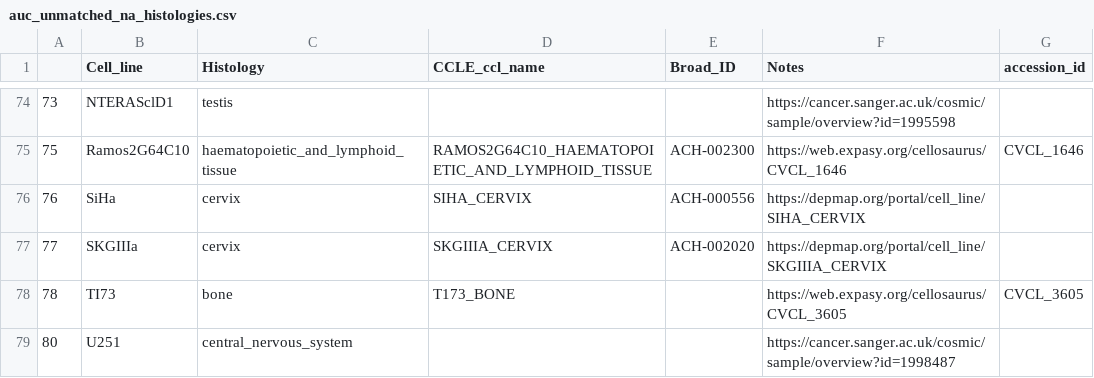
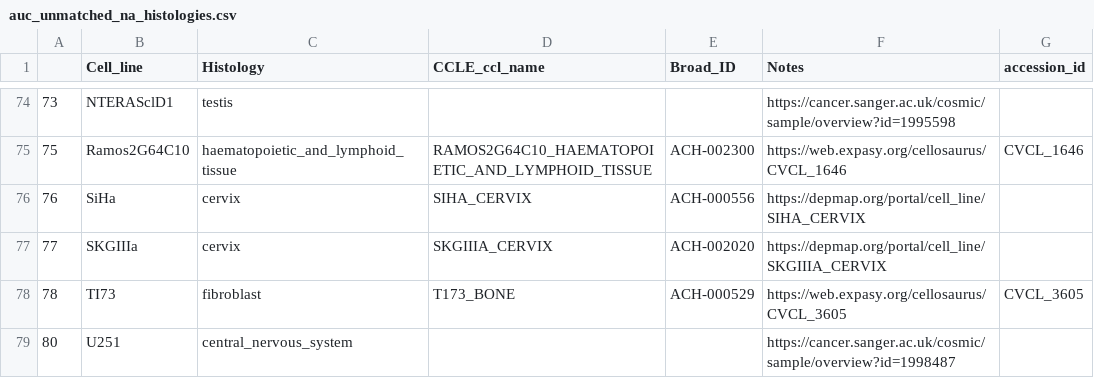
Before and after one commit to sclaridg/htscreens, a CSV file: data_munging/pozdeyev2016/auc_unmatched_na_histologies.csv, drawn as a sheet; only a part is shown, gaps mark what is left out.

Commit message:
update Poz Venns, update slides for meeting, update unmatched histologies

```diff
--- a/data_munging/pozdeyev2016/auc_unmatched_na_histologies.csv
+++ b/data_munging/pozdeyev2016/auc_unmatched_na_histologies.csv
@@ -77,3 +77,3 @@
 77,SKGIIIa,cervix,SKGIIIA_CERVIX,ACH-002020,https://depmap.org/portal/cell_line/SKGIIIA_CERVIX,
-78,TI73,bone,T173_BONE,,https://web.expasy.org/cellosaurus/CVCL_3605,CVCL_3605
+78,TI73,fibroblast,T173_BONE,ACH-000529,https://web.expasy.org/cellosaurus/CVCL_3605,CVCL_3605
 80,U251,central_nervous_system,,,https://cancer.sanger.ac.uk/cosmic/sample/overview?id=1998487,
```
Also changed, not shown: 8 other files.
